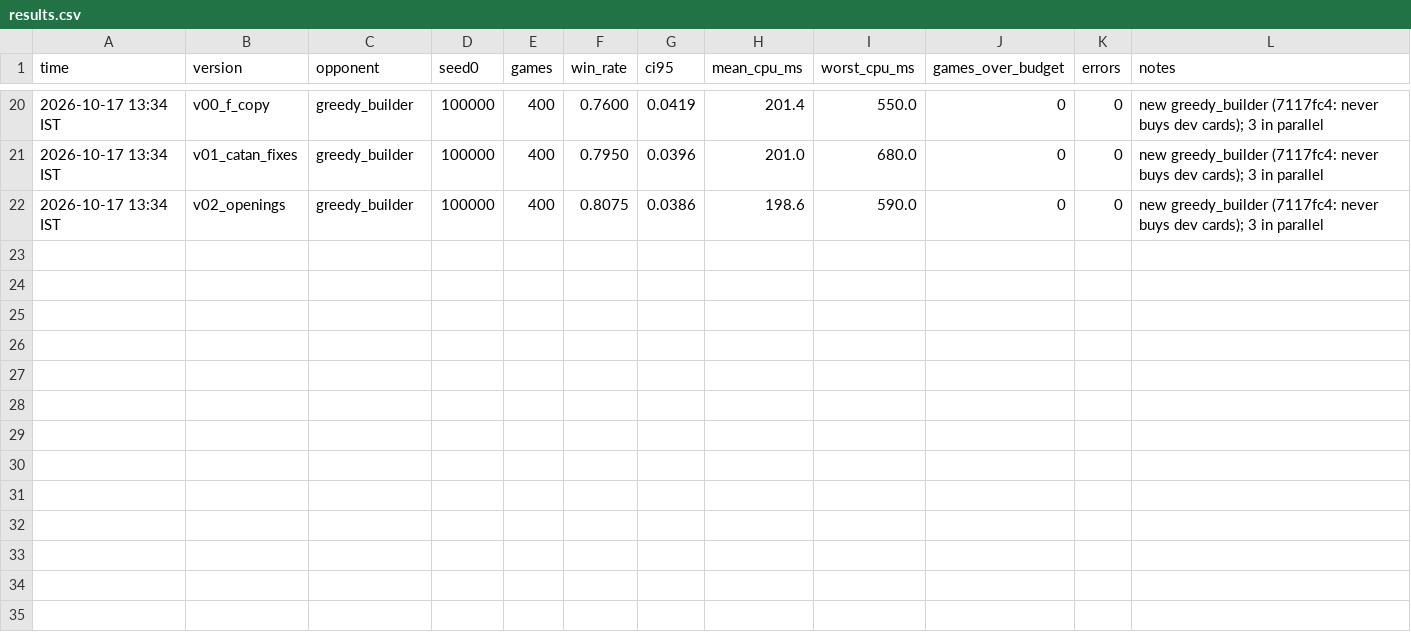
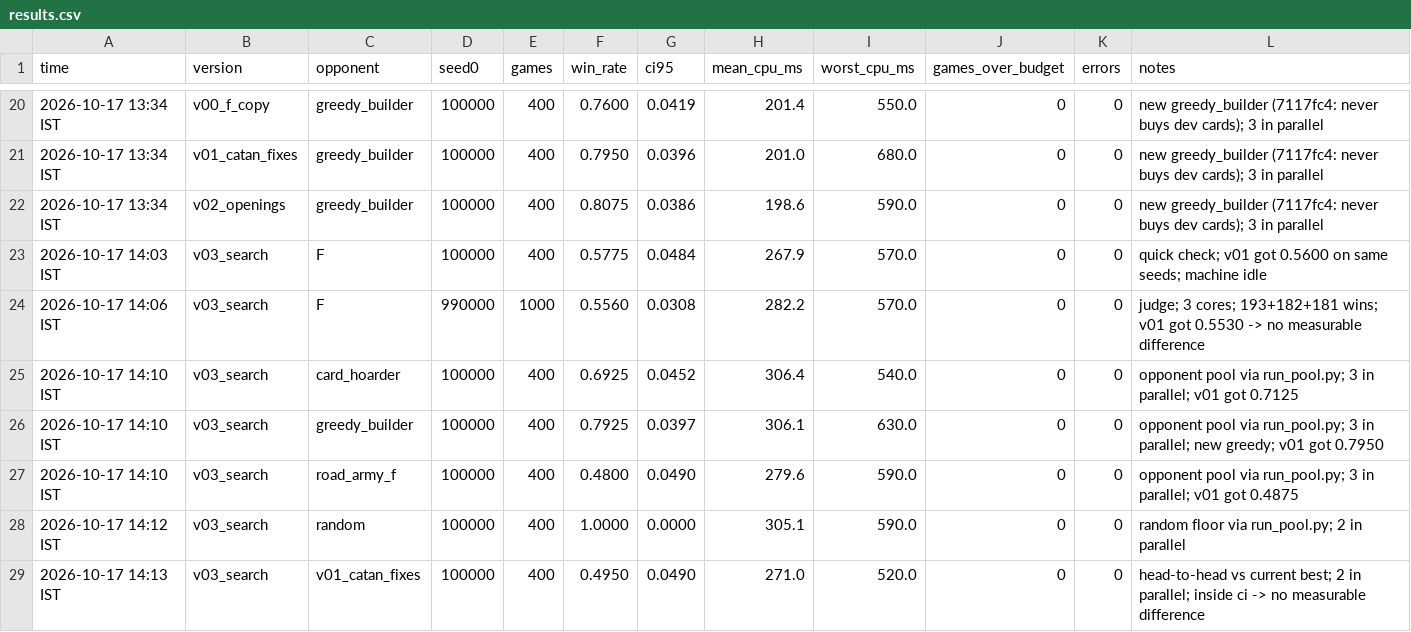
Before and after one commit to sanyamagarwal8055/Seed-404, a CSV file: results/results.csv, drawn as a sheet; only a part is shown, gaps mark what is left out.

```diff
--- a/results/results.csv
+++ b/results/results.csv
@@ -22 +22,8 @@ time,version,opponent,seed0,games,win_rate,ci95,mean_cpu_ms,worst_cpu_ms,games_o
 2026-10-17 13:34 IST,v02_openings,greedy_builder,100000,400,0.8075,0.0386,198.6,590.0,0,0,new greedy_builder (7117fc4: never buys dev cards); 3 in parallel
+2026-10-17 14:03 IST,v03_search,F,100000,400,0.5775,0.0484,267.9,570.0,0,0,quick check; v01 got 0.5600 on same seeds; machine idle
+2026-10-17 14:06 IST,v03_search,F,990000,1000,0.5560,0.0308,282.2,570.0,0,0,judge; 3 cores; 193+182+181 wins; v01 got 0.5530 -> no measurable difference
+2026-10-17 14:10 IST,v03_search,card_hoarder,100000,400,0.6925,0.0452,306.4,540.0,0,0,opponent pool via run_pool.py; 3 in parallel; v01 got 0.7125
+2026-10-17 14:10 IST,v03_search,greedy_builder,100000,400,0.7925,0.0397,306.1,630.0,0,0,opponent pool via run_pool.py; 3 in parallel; new greedy; v01 got 0.7950
+2026-10-17 14:10 IST,v03_search,road_army_f,100000,400,0.4800,0.0490,279.6,590.0,0,0,opponent pool via run_pool.py; 3 in parallel; v01 got 0.4875
+2026-10-17 14:12 IST,v03_search,random,100000,400,1.0000,0.0000,305.1,590.0,0,0,random floor via run_pool.py; 2 in parallel
+2026-10-17 14:13 IST,v03_search,v01_catan_fixes,100000,400,0.4950,0.0490,271.0,520.0,0,0,head-to-head vs current best; 2 in parallel; inside ci -> no measurable difference
```
